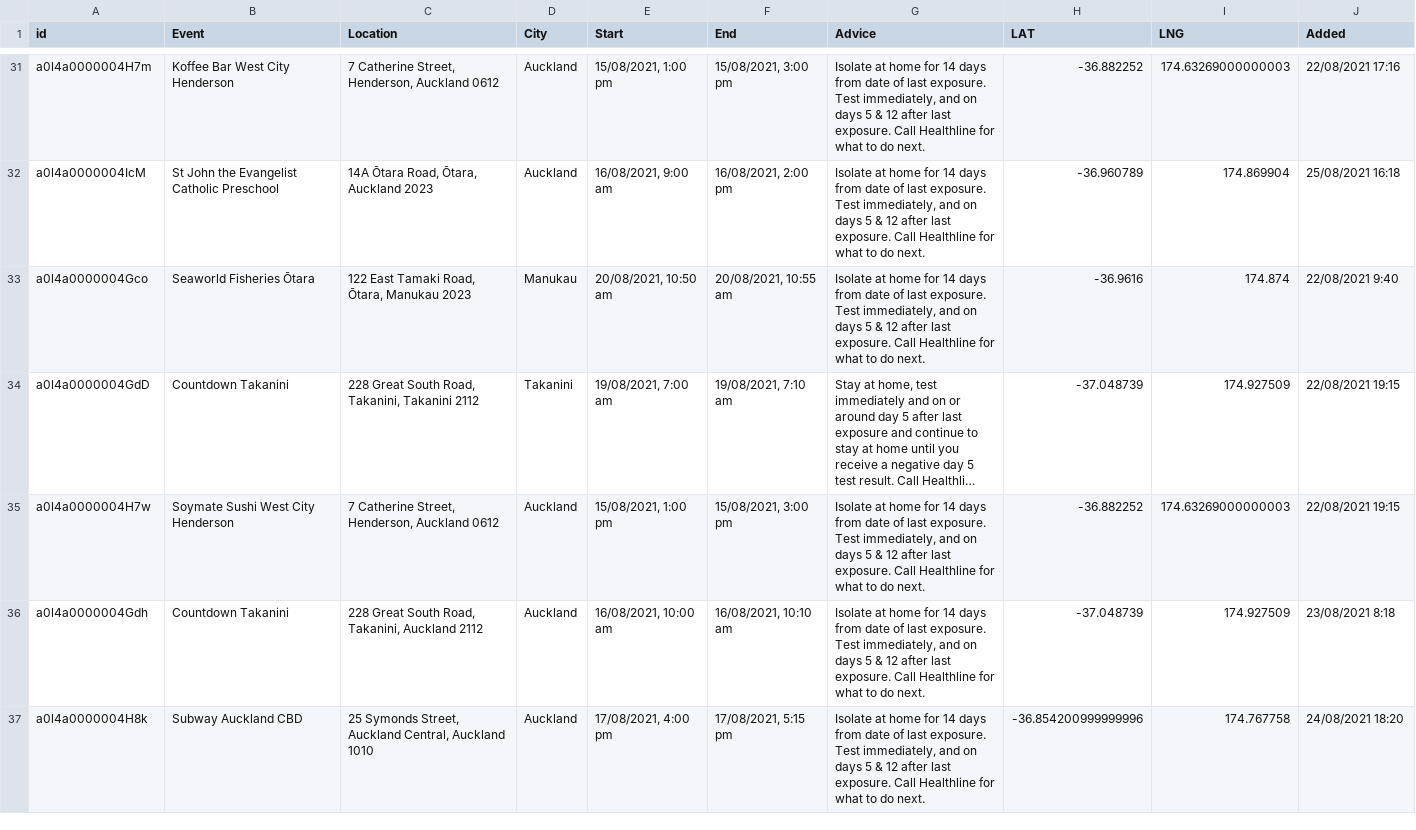
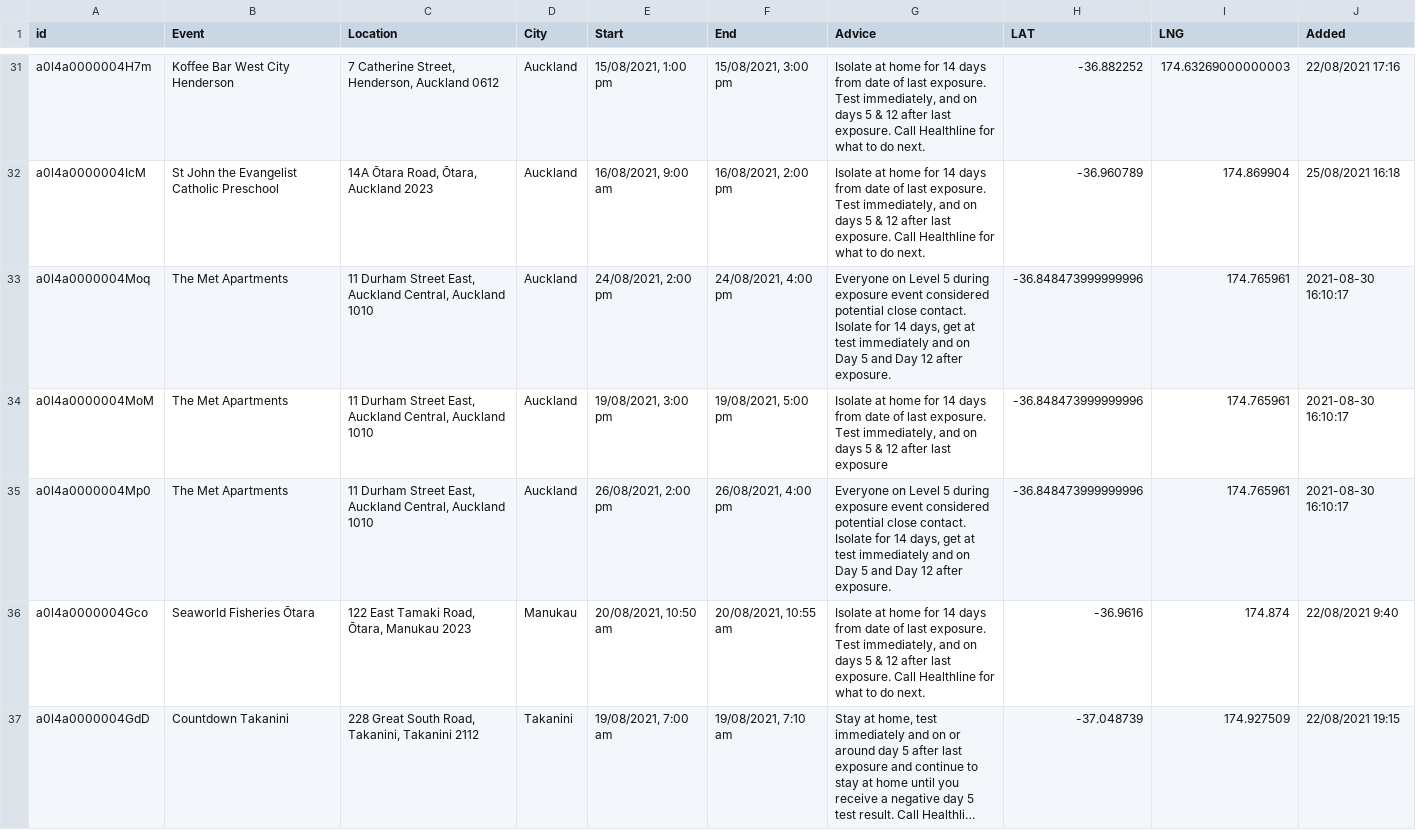
Before and after one commit to moh-covid-data/nz-covid-data, a CSV file: locations-of-interest/august-2021/locations-of-interest.csv, drawn as a sheet; only a part is shown, gaps mark what is left out; the shorter side is filled out with more unchanged rows; long unchanged cells end in …; the diff covers the shown part only; the diff names each change by its address in the sheet, - before the commit and + after, or states it on an @@ line.

```diff
--- a/locations-of-interest/august-2021/locations-of-interest.csv
+++ b/locations-of-interest/august-2021/locations-of-interest.csv
+row 33: a0l4a0000004Moq | The Met Apartments | 11 Durham Street East, Auckland Central, Auckland 1010 | Auckland | 24/08/2021, 2:00 pm | 24/08/2021, 4:00 pm | Everyone on Level 5 during exposure event considered potential close contact. Isolate for 14 days, get at test immediately and on Day 5 and Day 12 after exposure. | -36.848473999999996 | 174.765961 | 2021-08-30 16:10:17
+row 34: a0l4a0000004MoM | The Met Apartments | 11 Durham Street East, Auckland Central, Auckland 1010 | Auckland | 19/08/2021, 3:00 pm | 19/08/2021, 5:00 pm | Isolate at home for 14 days from date of last exposure. Test immediately, and on days 5 & 12 after last exposure | -36.848473999999996 | 174.765961 | 2021-08-30 16:10:17
+row 35: a0l4a0000004Mp0 | The Met Apartments | 11 Durham Street East, Auckland Central, Auckland 1010 | Auckland | 26/08/2021, 2:00 pm | 26/08/2021, 4:00 pm | Everyone on Level 5 during exposure event considered potential close contact. Isolate for 14 days, get at test immediately and on Day 5 and Day 12 after exposure. | -36.848473999999996 | 174.765961 | 2021-08-30 16:10:17
```
Also changed, not shown: 3 added rows and 1 edited cell elsewhere in this file, 1 other file.
